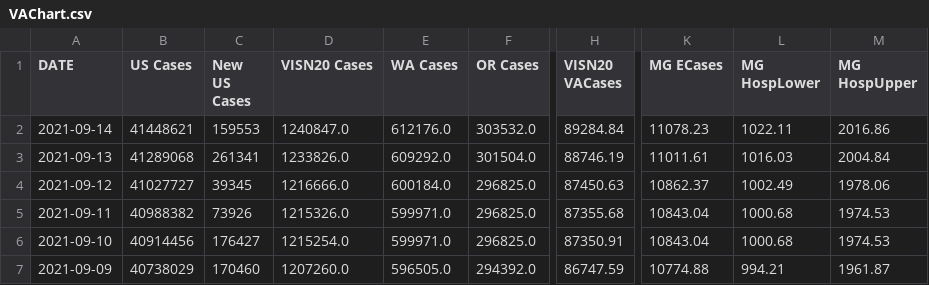
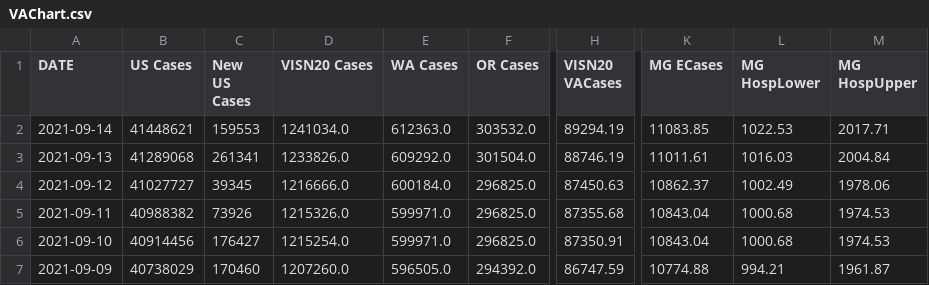
Before and after one commit to sourabpramanik/Covid, a CSV file: VAChart.csv, drawn as a sheet; only a part is shown, gaps mark what is left out; the diff names each change by its address in the sheet, - before the commit and + after, or states it on an @@ line.

```diff
--- a/VAChart.csv
+++ b/VAChart.csv
-D2 (VISN20 Cases): 1240847.0
+D2 (VISN20 Cases): 1241034.0
-E2 (WA Cases): 612176.0
+E2 (WA Cases): 612363.0
-H2 (VISN20 VACases): 89284.84
+H2 (VISN20 VACases): 89294.19
-K2 (MG ECases): 11078.23
+K2 (MG ECases): 11083.85
-L2 (MG HospLower): 1022.11
+L2 (MG HospLower): 1022.53
-M2 (MG HospUpper): 2016.86
+M2 (MG HospUpper): 2017.71
```
Also changed, not shown: CCTVAChart2.csv.
